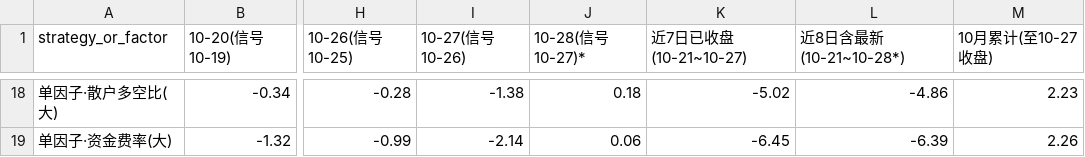
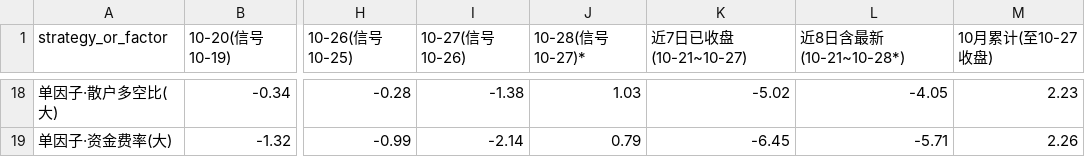
Before and after one commit to YangXiaoShawn/open-economic-quant, a CSV file: CryptoFactors/reports/live_readiness_2026_10/crypto_day_by_day_comparison_2026_10_28.csv, drawn as a sheet; only a part is shown, gaps mark what is left out; the diff covers the shown part only; the diff names each change by its address in the sheet, - before the commit and + after, or states it on an @@ line.

```diff
--- a/CryptoFactors/reports/live_readiness_2026_10/crypto_day_by_day_comparison_2026_10_28.csv
+++ b/CryptoFactors/reports/live_readiness_2026_10/crypto_day_by_day_comparison_2026_10_28.csv
-J18 (10-28(信号10-27)*): 0.18
+J18 (10-28(信号10-27)*): 1.03
-L18 (近8日含最新(10-21~10-28*)): -4.86
+L18 (近8日含最新(10-21~10-28*)): -4.05
-J19 (10-28(信号10-27)*): 0.06
+J19 (10-28(信号10-27)*): 0.79
-L19 (近8日含最新(10-21~10-28*)): -6.39
+L19 (近8日含最新(10-21~10-28*)): -5.71
```
Also changed, not shown: 32 edited cells elsewhere in this file, CryptoFactors/reports/live_readiness_2026_10/crypto_day_by_day_comparison_2026_10_27.csv, CryptoFactors/reports/live_readiness_2026_10/preregistered_book_realized_10_23_to_10_27.csv, 5 other files.
